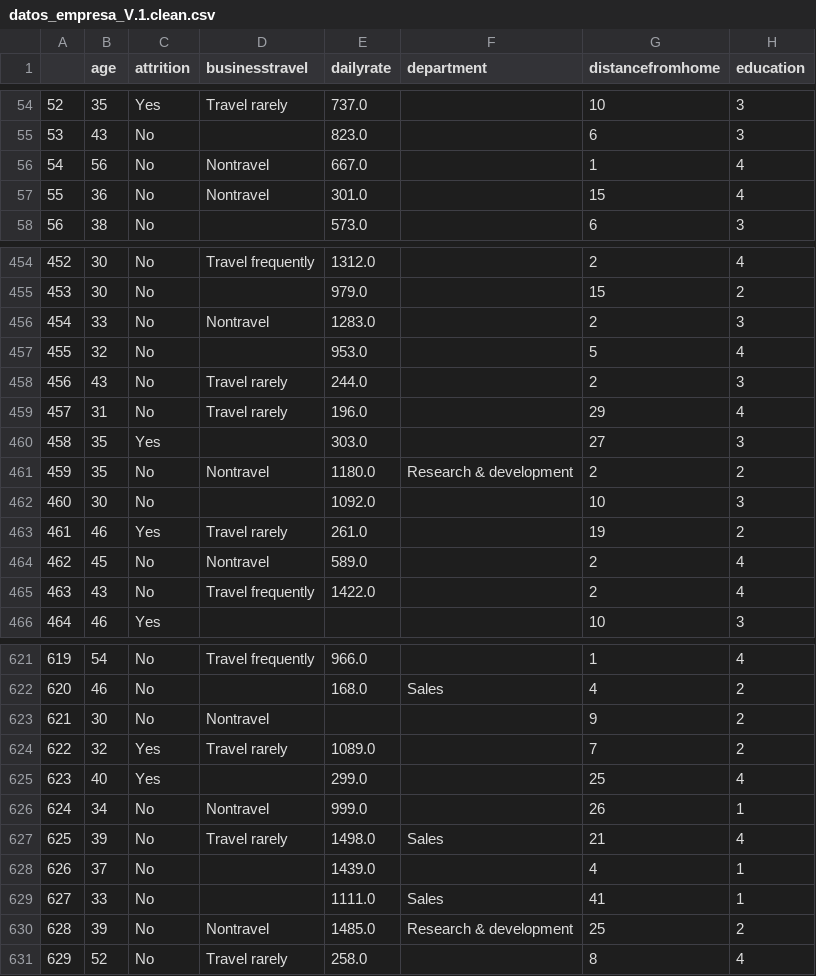
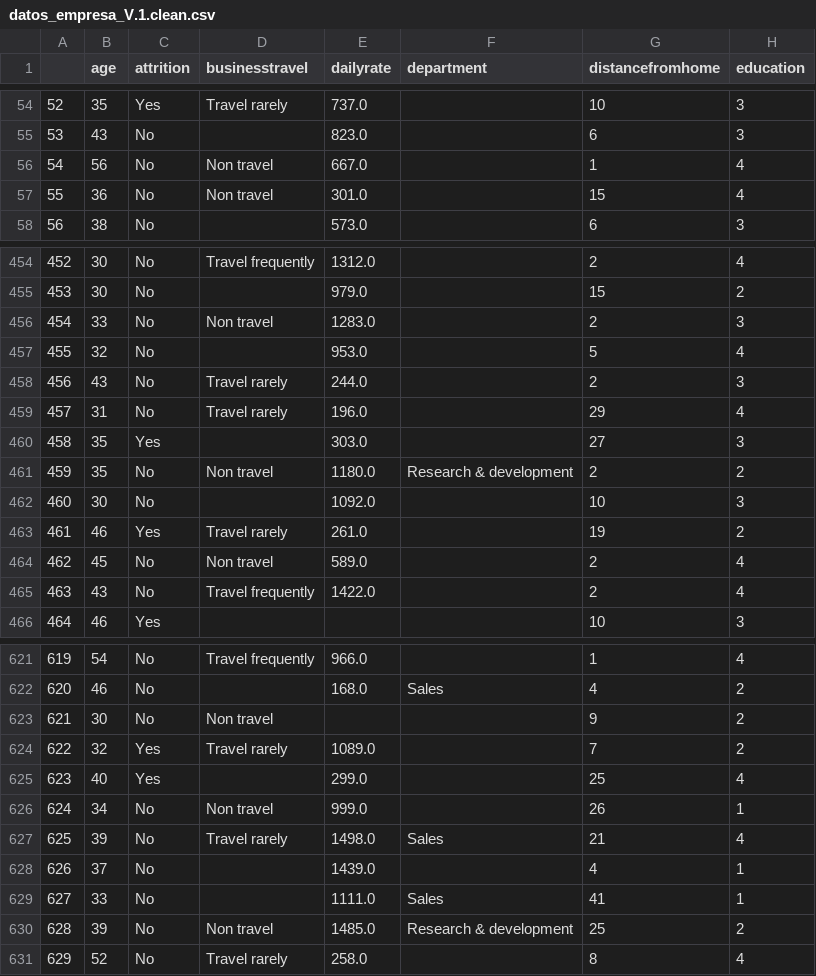
Before and after one commit to laural87/project-da-promo-I-modulo-3-team-2, a CSV file: Datos/datos_empresa_V.1.clean.csv, drawn as a sheet; only a part is shown, gaps mark what is left out; the diff covers the shown part only; the diff names each change by its address in the sheet, - before the commit and + after, or states it on an @@ line.

```diff
--- a/Datos/datos_empresa_V.1.clean.csv
+++ b/Datos/datos_empresa_V.1.clean.csv
-D56:D57 (businesstravel): Nontravel
+D56:D57 (businesstravel): Non travel
-D456 (businesstravel): Nontravel
+D456 (businesstravel): Non travel
-D461 (businesstravel): Nontravel
+D461 (businesstravel): Non travel
-D464 (businesstravel): Nontravel
+D464 (businesstravel): Non travel
-D623 (businesstravel): Nontravel
+D623 (businesstravel): Non travel
-D626 (businesstravel): Nontravel
+D626 (businesstravel): Non travel
-D630 (businesstravel): Nontravel
+D630 (businesstravel): Non travel
```
Also changed, not shown: 83 edited cells elsewhere in this file, 2 other files.
